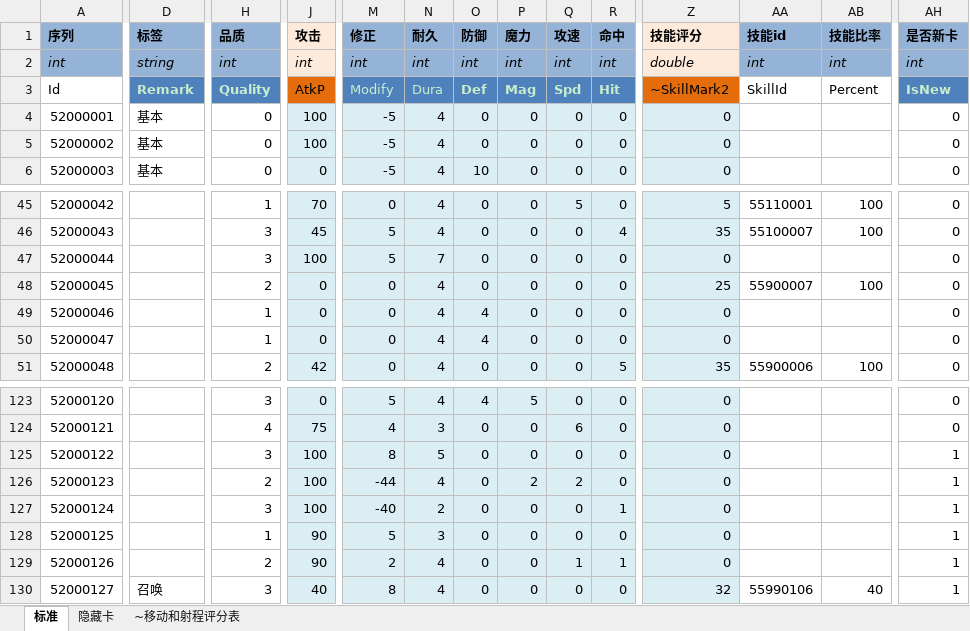
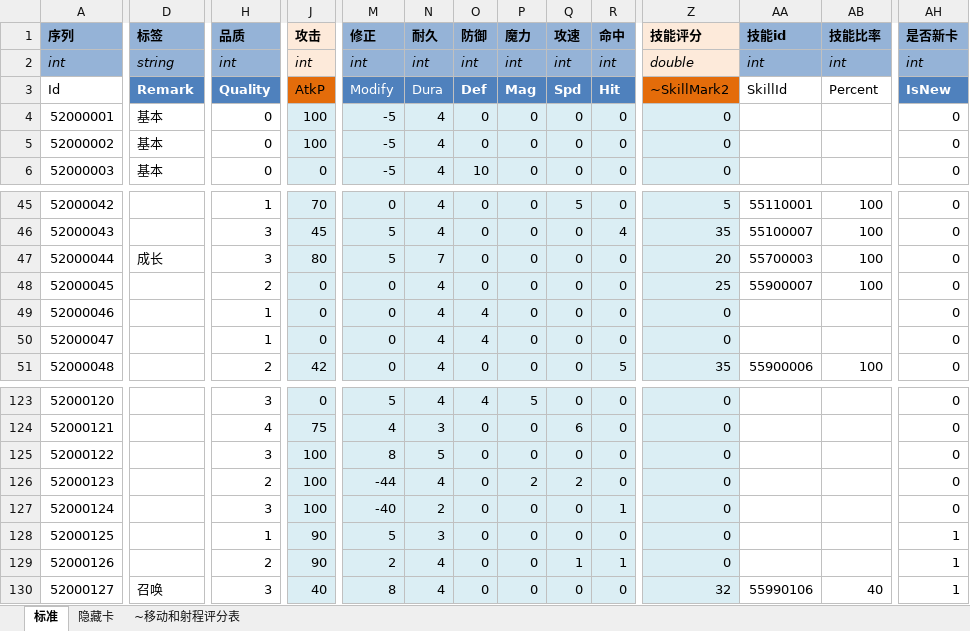
Before and after one commit to realeternia/TOMClassic, an Excel workbook: ConfigData/Xlsx/Weapon.xlsx, sheet 标准, drawn as a sheet; only a part is shown, gaps mark what is left out; values as stored, in another font and other column widths than the file's, no borders; conditional formats and table styles not drawn; the diff covers the shown part only; the diff names each change by its address in the sheet, - before the commit and + after, or states it on an @@ line.

```diff
--- a/ConfigData/Xlsx/Weapon.xlsx (sheet 标准)
+++ b/ConfigData/Xlsx/Weapon.xlsx (sheet 标准)
-D3 text colour: #C7EDCC
+D3 text colour: #FFFFFF
-H3 text colour: #C7EDCC
+H3 text colour: #FFFFFF
-M3:R3 text colour: #C7EDCC
+M3:R3 text colour: #FFFFFF
-AH3 text colour: #C7EDCC
+AH3 text colour: #FFFFFF
-D47 (标签): (empty)
+D47 (标签): 成长
-J47 (攻击): 100
+J47 (攻击): 80
-Z47 (技能评分): 0
+Z47 (技能评分): 20
-AA47 (技能id): (empty)
+AA47 (技能id): 55700003
-AB47 (技能比率): (empty)
+AB47 (技能比率): 100
-AH125:AH127 (是否新卡): 1
+AH125:AH127 (是否新卡): 0
```
Also changed, not shown: cell formats elsewhere in this sheet, sheet 隐藏卡, ConfigData/Xlsx/Monster.xlsx, ConfigData/Xlsx/Spell.xlsx.
